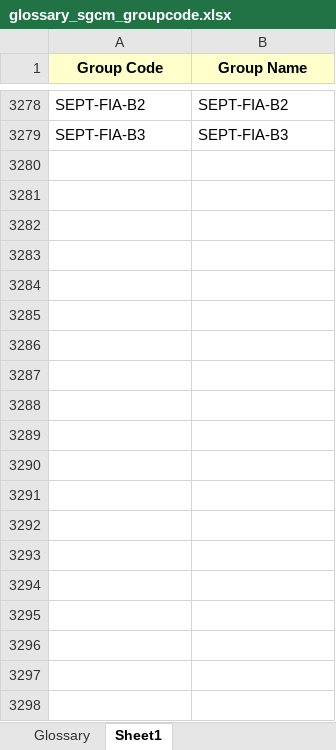
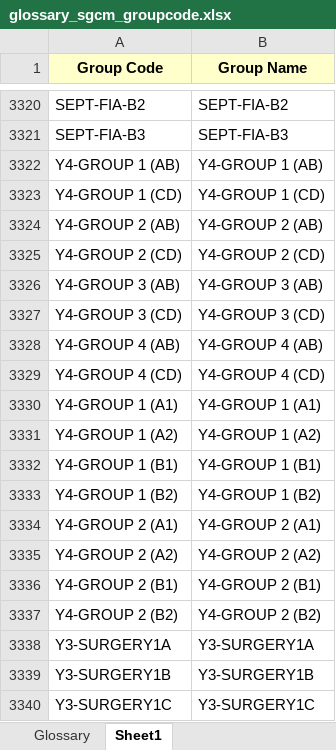
Before and after one commit to vailianvc/pre-dtct, an Excel workbook: data/glossary/glossary_sgcm_groupcode.xlsx, sheet Sheet1, drawn as a sheet; only a part is shown, gaps mark what is left out; values as stored, in another font and other column widths than the file's, no borders; the diff covers the shown part only; the diff names each change by its address in the sheet, - before the commit and + after, or states it on an @@ line.

```diff
--- a/data/glossary/glossary_sgcm_groupcode.xlsx (sheet Sheet1)
+++ b/data/glossary/glossary_sgcm_groupcode.xlsx (sheet Sheet1)
+row 3322: Y4-GROUP 1 (AB) | Y4-GROUP 1 (AB)
+row 3323: Y4-GROUP 1 (CD) | Y4-GROUP 1 (CD)
+row 3324: Y4-GROUP 2 (AB) | Y4-GROUP 2 (AB)
+row 3325: Y4-GROUP 2 (CD) | Y4-GROUP 2 (CD)
+row 3326: Y4-GROUP 3 (AB) | Y4-GROUP 3 (AB)
+row 3327: Y4-GROUP 3 (CD) | Y4-GROUP 3 (CD)
+row 3328: Y4-GROUP 4 (AB) | Y4-GROUP 4 (AB)
+row 3329: Y4-GROUP 4 (CD) | Y4-GROUP 4 (CD)
+row 3330: Y4-GROUP 1 (A1) | Y4-GROUP 1 (A1)
+row 3331: Y4-GROUP 1 (A2) | Y4-GROUP 1 (A2)
+row 3332: Y4-GROUP 1 (B1) | Y4-GROUP 1 (B1)
+row 3333: Y4-GROUP 1 (B2) | Y4-GROUP 1 (B2)
+row 3334: Y4-GROUP 2 (A1) | Y4-GROUP 2 (A1)
+row 3335: Y4-GROUP 2 (A2) | Y4-GROUP 2 (A2)
+row 3336: Y4-GROUP 2 (B1) | Y4-GROUP 2 (B1)
+row 3337: Y4-GROUP 2 (B2) | Y4-GROUP 2 (B2)
+row 3338: Y3-SURGERY1A | Y3-SURGERY1A
+row 3339: Y3-SURGERY1B | Y3-SURGERY1B
+row 3340: Y3-SURGERY1C | Y3-SURGERY1C
```
Also changed, not shown: 512 added rows elsewhere in this sheet.
